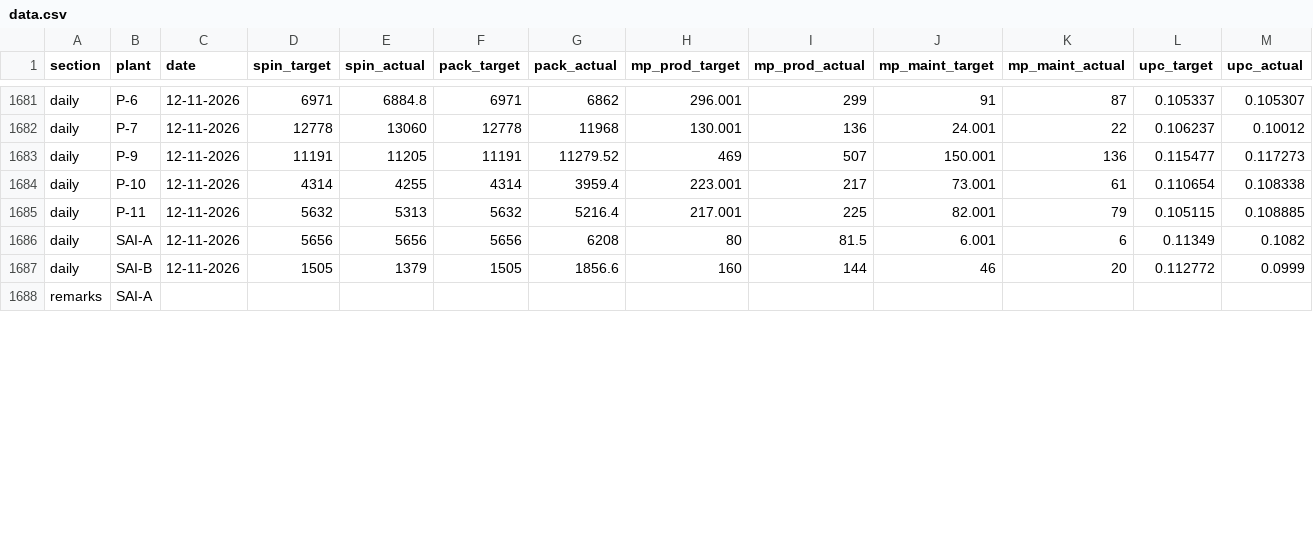
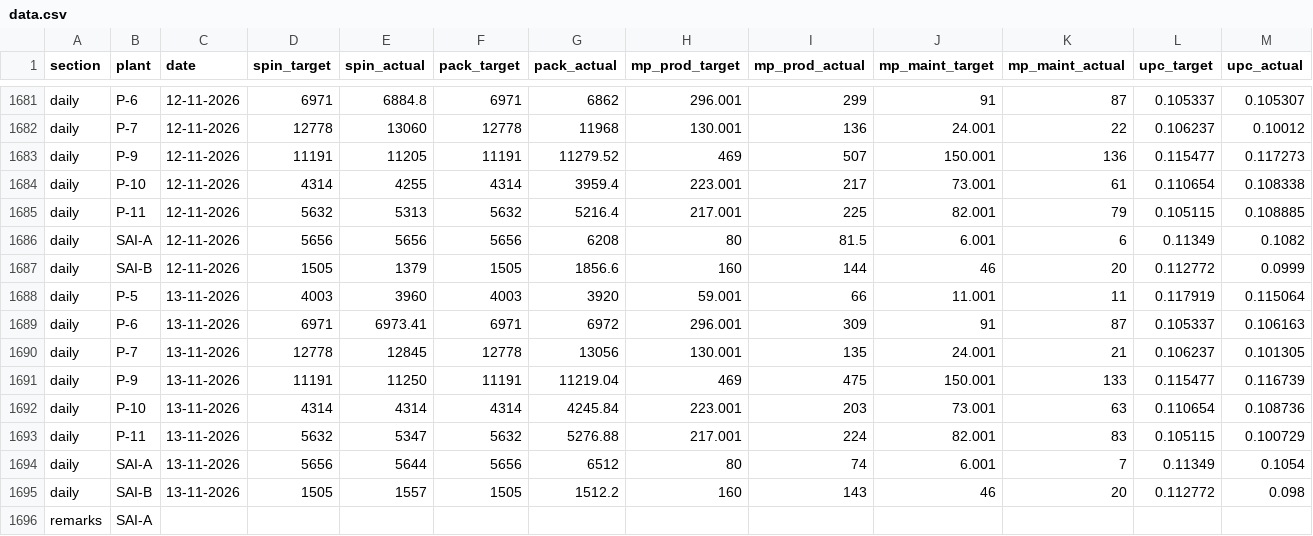
Before and after one commit to ipcamsgrmills/sgm-dashboard, a CSV file: data.csv, drawn as a sheet; only a part is shown, gaps mark what is left out; rows hold the shown columns only; the diff covers the shown part only; the diff names each change by its address in the sheet, - before the commit and + after, or states it on an @@ line.

Commit message:
Add files via upload

```diff
--- a/data.csv
+++ b/data.csv
+row 1688: daily | P-5 | 13-11-2026 | 4003 | 3960 | 4003 | 3920 | 59.001 | 66 | 11.001 | 11 | 0.117919 | 0.115064
+row 1689: daily | P-6 | 13-11-2026 | 6971 | 6973.41 | 6971 | 6972 | 296.001 | 309 | 91 | 87 | 0.105337 | 0.106163
+row 1690: daily | P-7 | 13-11-2026 | 12778 | 12845 | 12778 | 13056 | 130.001 | 135 | 24.001 | 21 | 0.106237 | 0.101305
+row 1691: daily | P-9 | 13-11-2026 | 11191 | 11250 | 11191 | 11219.04 | 469 | 475 | 150.001 | 133 | 0.115477 | 0.116739
+row 1692: daily | P-10 | 13-11-2026 | 4314 | 4314 | 4314 | 4245.84 | 223.001 | 203 | 73.001 | 63 | 0.110654 | 0.108736
+row 1693: daily | P-11 | 13-11-2026 | 5632 | 5347 | 5632 | 5276.88 | 217.001 | 224 | 82.001 | 83 | 0.105115 | 0.100729
+row 1694: daily | SAI-A | 13-11-2026 | 5656 | 5644 | 5656 | 6512 | 80 | 74 | 6.001 | 7 | 0.11349 | 0.1054
+row 1695: daily | SAI-B | 13-11-2026 | 1505 | 1557 | 1505 | 1512.2 | 160 | 143 | 46 | 20 | 0.112772 | 0.098
```
Also changed, not shown: 18 edited cells elsewhere in this file.
